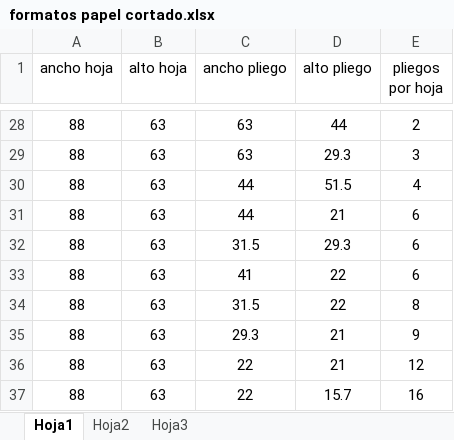
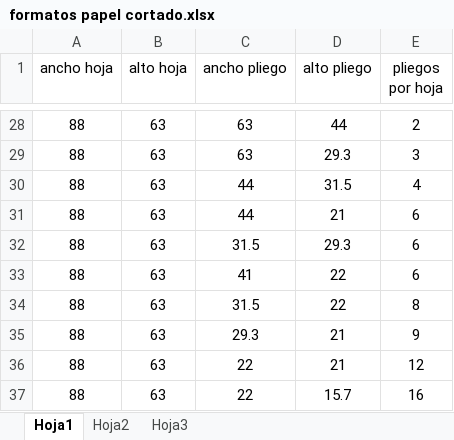
Before and after one commit to gauchoaleman/presupuestoib, an Excel workbook: doc/formatos papel cortado.xlsx, sheet Hoja1, drawn as a sheet; only a part is shown, gaps mark what is left out; values as stored, in another font and other column widths than the file's, no borders; the diff names each change by its address in the sheet, - before the commit and + after, or states it on an @@ line.

```diff
--- a/doc/formatos papel cortado.xlsx (sheet Hoja1)
+++ b/doc/formatos papel cortado.xlsx (sheet Hoja1)
-D30 (alto pliego): 51.5
+D30 (alto pliego): 31.5
```
Also changed, not shown: 15 other files.
